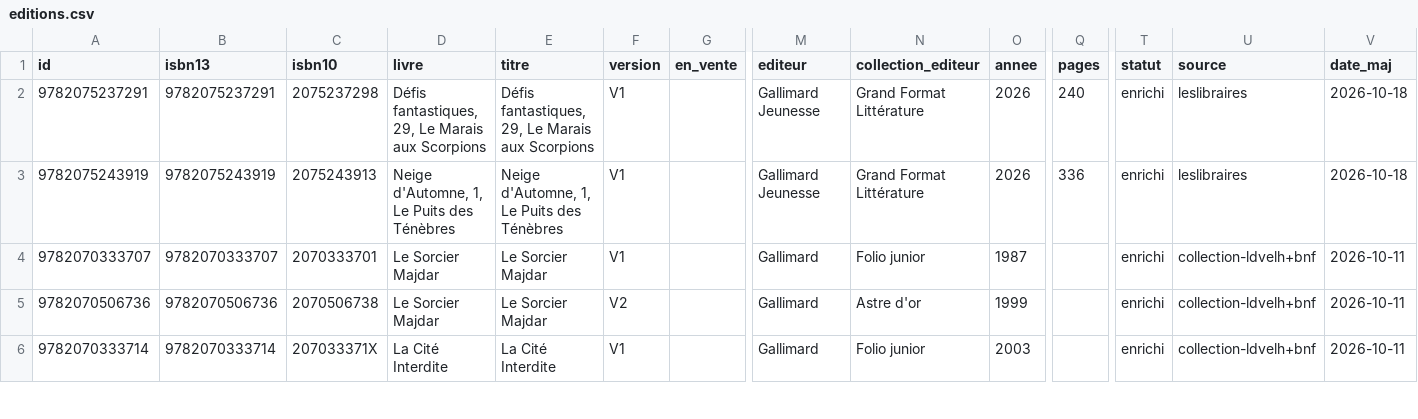
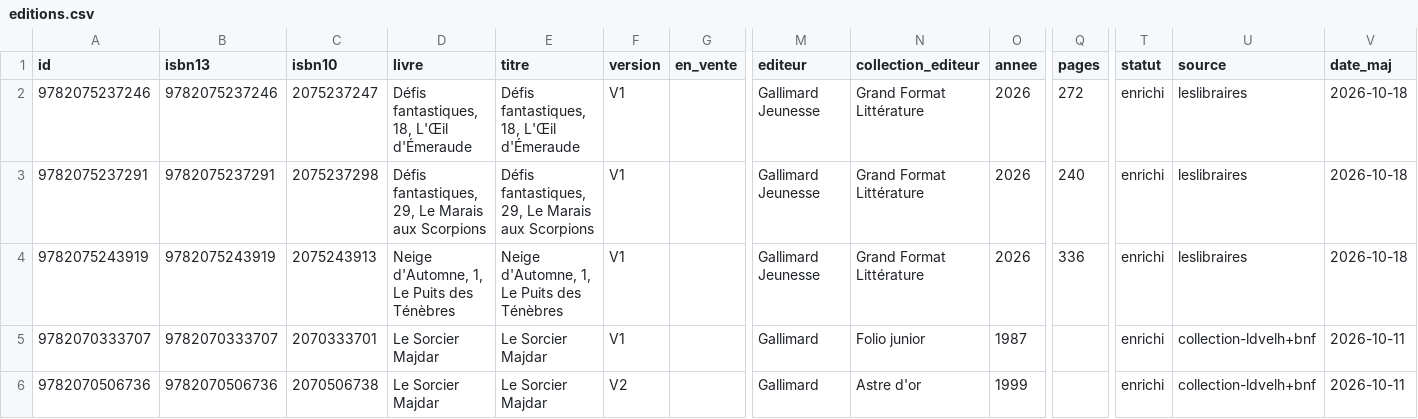
Before and after one commit to loliba92/LDVELH, a CSV file: data/processed/editions.csv, drawn as a sheet; only a part is shown, gaps mark what is left out; the shorter side is filled out with more unchanged rows; rows hold the shown columns only; the diff names each change by its address in the sheet, - before the commit and + after, or states it on an @@ line.

Commit message:
Livres ajoutés par liste d'ISBN du 2026-10-18 par loliba (superadmin)

```diff
--- a/data/processed/editions.csv
+++ b/data/processed/editions.csv
+row 2: 9782075237246 | 9782075237246 | 2075237247 | Défis fantastiques, 18, L'Œil d'Émeraude | Défis fantastiques, 18, L'Œil d'Émeraude | V1 |  | Gallimard Jeunesse | Grand Format Littérature | 2026 | 272 | enrichi | leslibraires | 2026-10-18
```
Also changed, not shown: 4 other files.
